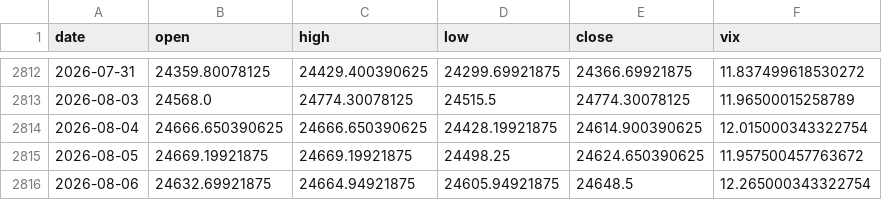
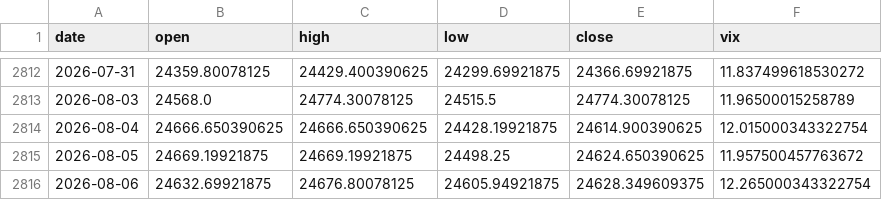
Before and after one commit to pravindev666/Moses-Random-Trees, a CSV file: data/nifty_daily.csv, drawn as a sheet; only a part is shown, gaps mark what is left out.

```diff
--- a/data/nifty_daily.csv
+++ b/data/nifty_daily.csv
@@ -2815,2 +2815,2 @@ date,open,high,low,close,vix
 2026-08-05,24669.19921875,24669.19921875,24498.25,24624.650390625,11.957500457763672
-2026-08-06,24632.69921875,24664.94921875,24605.94921875,24648.5,12.265000343322754
+2026-08-06,24632.69921875,24676.80078125,24605.94921875,24628.349609375,12.265000343322754
```
Also changed, not shown: data/us_vix_daily.csv, data/yield_spread_daily.csv, 2 other files.
